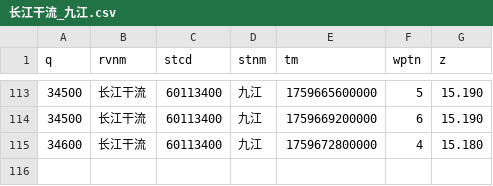
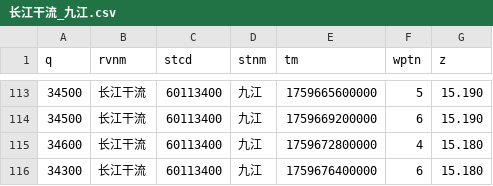
Before and after one commit to Doradx/LongRiver, a CSV file: data/2025-10/长江干流_九江.csv, drawn as a sheet; only a part is shown, gaps mark what is left out; the diff names each change by its address in the sheet, - before the commit and + after, or states it on an @@ line.

```diff
--- a/data/2025-10/长江干流_九江.csv
+++ b/data/2025-10/长江干流_九江.csv
+row 116: 34300 | 长江干流 | 60113400 | 九江 | 1759676400000 | 6 | 15.180
```
Also changed, not shown: data/2025-10/洞庭湖湖口_七里山.csv, data/2025-10/金沙江_向家坝.csv, 17 other files.
